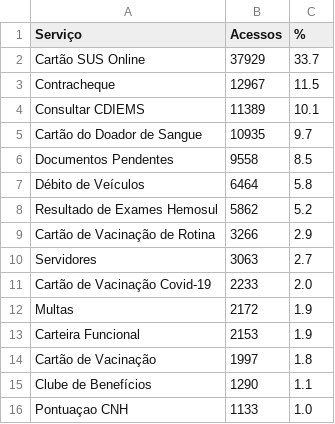
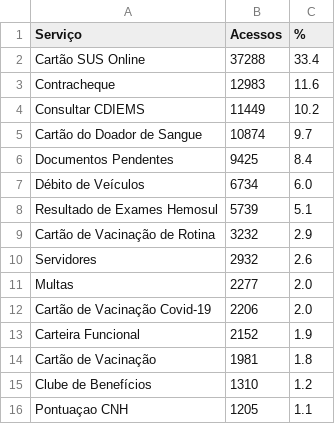
Before and after one commit to fabioramos-02/matomo, a CSV file: matomo-analytics-dashboard/exports/ga_services.csv, drawn as a sheet.

```diff
--- a/matomo-analytics-dashboard/exports/ga_services.csv
+++ b/matomo-analytics-dashboard/exports/ga_services.csv
@@ -1,16 +1,16 @@
 Serviço;Acessos;%
-Cartão SUS Online;37929;33.7
-Contracheque;12967;11.5
-Consultar CDIEMS;11389;10.1
-Cartão do Doador de Sangue;10935;9.7
-Documentos Pendentes;9558;8.5
-Débito de Veículos;6464;5.8
-Resultado de Exames Hemosul;5862;5.2
-Cartão de Vacinação de Rotina;3266;2.9
-Servidores;3063;2.7
-Cartão de Vacinação Covid-19;2233;2.0
-Multas;2172;1.9
-Carteira Funcional;2153;1.9
-Cartão de Vacinação;1997;1.8
-Clube de Benefícios;1290;1.1
-Pontuaçao CNH;1133;1.0
+Cartão SUS Online;37288;33.4
+Contracheque;12983;11.6
+Consultar CDIEMS;11449;10.2
+Cartão do Doador de Sangue;10874;9.7
+Documentos Pendentes;9425;8.4
+Débito de Veículos;6734;6.0
+Resultado de Exames Hemosul;5739;5.1
+Cartão de Vacinação de Rotina;3232;2.9
+Servidores;2932;2.6
+Multas;2277;2.0
+Cartão de Vacinação Covid-19;2206;2.0
+Carteira Funcional;2152;1.9
+Cartão de Vacinação;1981;1.8
+Clube de Benefícios;1310;1.2
+Pontuaçao CNH;1205;1.1
```
Also changed, not shown: matomo-analytics-dashboard/exports/ga_cities.csv, matomo-analytics-dashboard/exports/ga_funnel.csv, 4 other files.
